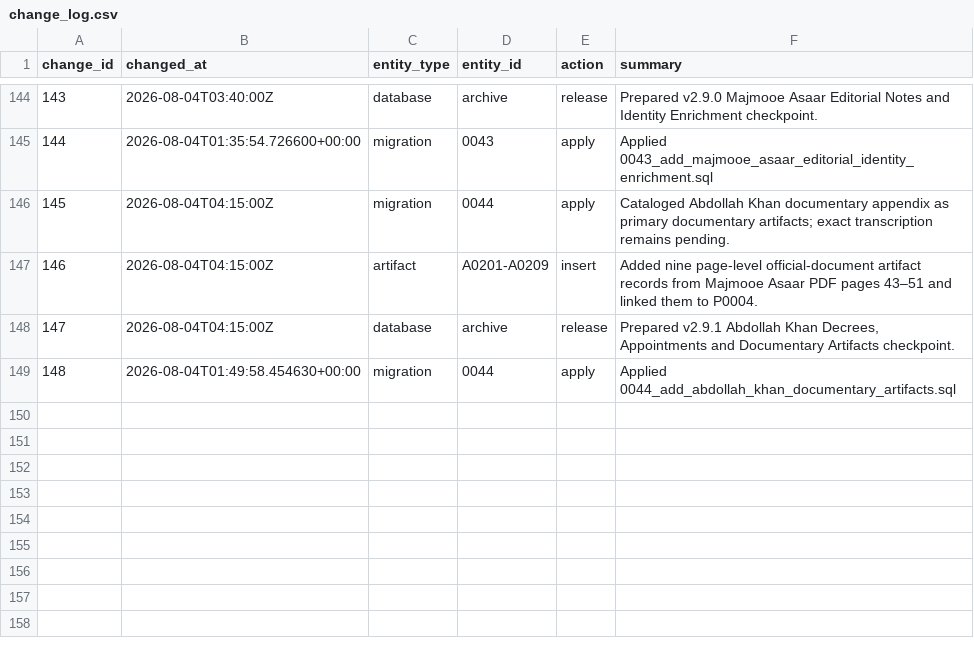
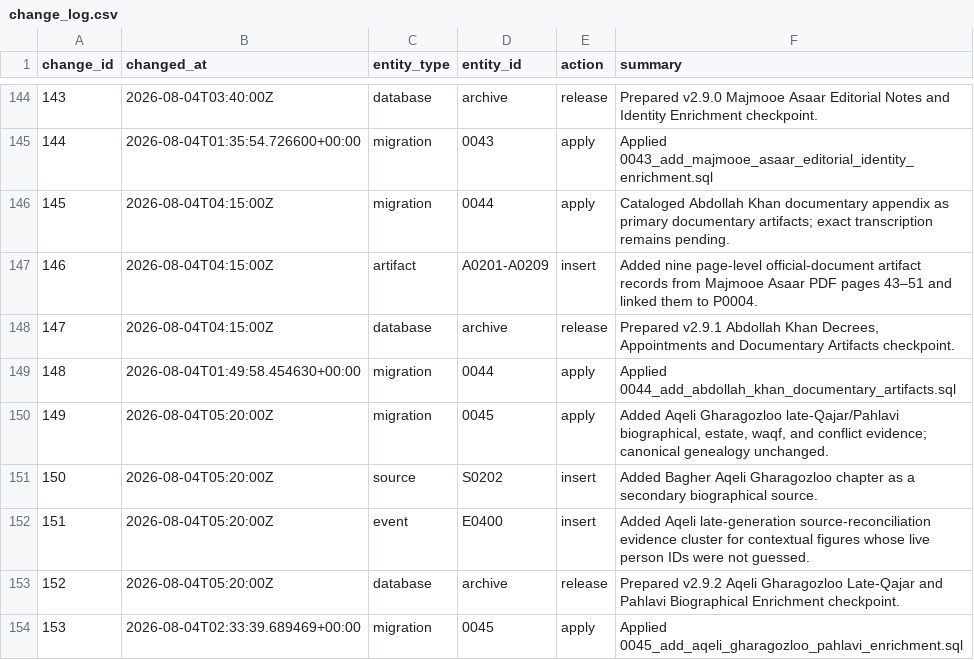
Before and after one commit to amirihoss-eng/Gharagozloo-Historical-Archive, a CSV file: Gharagozloo_Historical_Archive_v1_0_chapter3_complete/exports/change_log.csv, drawn as a sheet; only a part is shown, gaps mark what is left out; the diff names each change by its address in the sheet, - before the commit and + after, or states it on an @@ line.

```diff
--- a/Gharagozloo_Historical_Archive_v1_0_chapter3_complete/exports/change_log.csv
+++ b/Gharagozloo_Historical_Archive_v1_0_chapter3_complete/exports/change_log.csv
+row 150: 149 | 2026-08-04T05:20:00Z | migration | 0045 | apply | Added Aqeli Gharagozloo late-Qajar/Pahlavi biographical, estate, waqf, and conflict evidence; canonical genealogy unchanged.
+row 151: 150 | 2026-08-04T05:20:00Z | source | S0202 | insert | Added Bagher Aqeli Gharagozloo chapter as a secondary biographical source.
+row 152: 151 | 2026-08-04T05:20:00Z | event | E0400 | insert | Added Aqeli late-generation source-reconciliation evidence cluster for contextual figures whose live person IDs were not guessed.
+row 153: 152 | 2026-08-04T05:20:00Z | database | archive | release | Prepared v2.9.2 Aqeli Gharagozloo Late-Qajar and Pahlavi Biographical Enrichment checkpoint.
+row 154: 153 | 2026-08-04T02:33:39.689469+00:00 | migration | 0045 | apply | Applied 0045_add_aqeli_gharagozloo_pahlavi_enrichment.sql
```
Also changed, not shown: Gharagozloo_Historical_Archive_v1_0_chapter3_complete/exports/citations.csv, Gharagozloo_Historical_Archive_v1_0_chapter3_complete/exports/claim_citations.csv, 13 other files.
